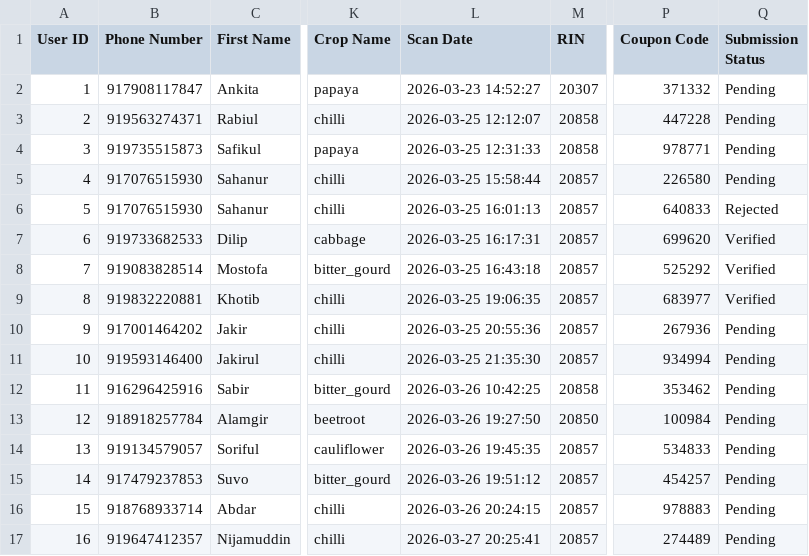
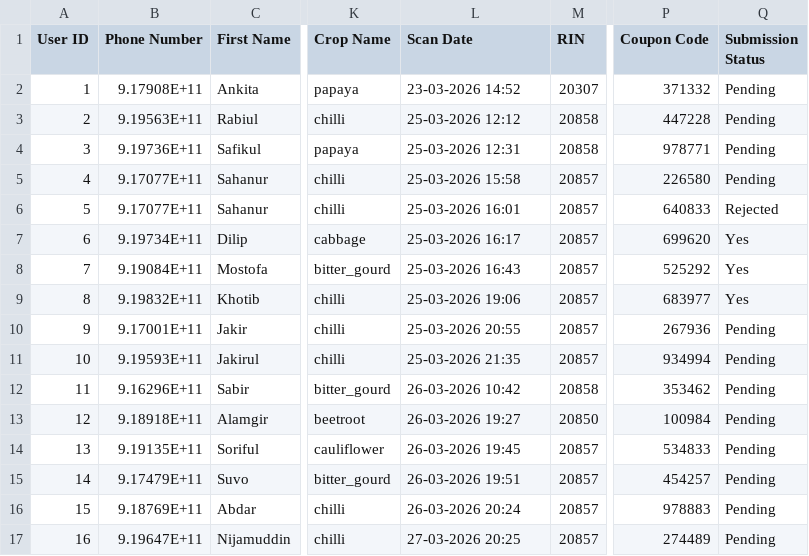
Before and after one commit to dsankush/farmology-dashboard, a CSV file: data.csv, drawn as a sheet; only a part is shown, gaps mark what is left out; the diff covers the shown part only; the diff names each change by its address in the sheet, - before the commit and + after, or states it on an @@ line.

Commit message:
Add files via upload

```diff
--- a/data.csv
+++ b/data.csv
-B2 (Phone Number): 917908117847
+B2 (Phone Number): 9.17908E+11
-L2 (Scan Date): 2026-03-23 14:52:27
+L2 (Scan Date): 23-03-2026 14:52
-B3 (Phone Number): 919563274371
+B3 (Phone Number): 9.19563E+11
-L3 (Scan Date): 2026-03-25 12:12:07
+L3 (Scan Date): 25-03-2026 12:12
-B4 (Phone Number): 919735515873
+B4 (Phone Number): 9.19736E+11
-L4 (Scan Date): 2026-03-25 12:31:33
+L4 (Scan Date): 25-03-2026 12:31
-B5:B6 (Phone Number): 917076515930
+B5:B6 (Phone Number): 9.17077E+11
-L5 (Scan Date): 2026-03-25 15:58:44
+L5 (Scan Date): 25-03-2026 15:58
-L6 (Scan Date): 2026-03-25 16:01:13
+L6 (Scan Date): 25-03-2026 16:01
-B7 (Phone Number): 919733682533
+B7 (Phone Number): 9.19734E+11
-L7 (Scan Date): 2026-03-25 16:17:31
+L7 (Scan Date): 25-03-2026 16:17
-Q7:Q9 (Submission Status): Verified
+Q7:Q9 (Submission Status): Yes
-B8 (Phone Number): 919083828514
+B8 (Phone Number): 9.19084E+11
-L8 (Scan Date): 2026-03-25 16:43:18
+L8 (Scan Date): 25-03-2026 16:43
-B9 (Phone Number): 919832220881
+B9 (Phone Number): 9.19832E+11
-L9 (Scan Date): 2026-03-25 19:06:35
+L9 (Scan Date): 25-03-2026 19:06
-B10 (Phone Number): 917001464202
+B10 (Phone Number): 9.17001E+11
-L10 (Scan Date): 2026-03-25 20:55:36
+L10 (Scan Date): 25-03-2026 20:55
-B11 (Phone Number): 919593146400
+B11 (Phone Number): 9.19593E+11
-L11 (Scan Date): 2026-03-25 21:35:30
+L11 (Scan Date): 25-03-2026 21:35
-B12 (Phone Number): 916296425916
+B12 (Phone Number): 9.16296E+11
-L12 (Scan Date): 2026-03-26 10:42:25
+L12 (Scan Date): 26-03-2026 10:42
-B13 (Phone Number): 918918257784
+B13 (Phone Number): 9.18918E+11
-L13 (Scan Date): 2026-03-26 19:27:50
+L13 (Scan Date): 26-03-2026 19:27
-B14 (Phone Number): 919134579057
+B14 (Phone Number): 9.19135E+11
-L14 (Scan Date): 2026-03-26 19:45:35
+L14 (Scan Date): 26-03-2026 19:45
-B15 (Phone Number): 917479237853
+B15 (Phone Number): 9.17479E+11
-L15 (Scan Date): 2026-03-26 19:51:12
+L15 (Scan Date): 26-03-2026 19:51
-B16 (Phone Number): 918768933714
+B16 (Phone Number): 9.18769E+11
-L16 (Scan Date): 2026-03-26 20:24:15
+L16 (Scan Date): 26-03-2026 20:24
-B17 (Phone Number): 919647412357
+B17 (Phone Number): 9.19647E+11
-L17 (Scan Date): 2026-03-27 20:25:41
+L17 (Scan Date): 27-03-2026 20:25
```
Also changed, not shown: 37 edited cells elsewhere in this file.
